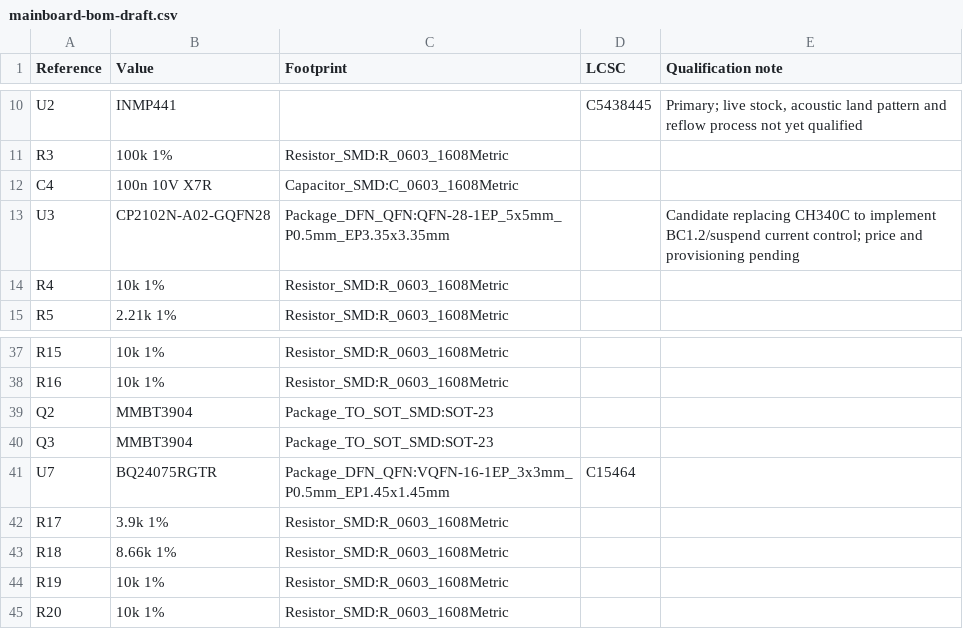
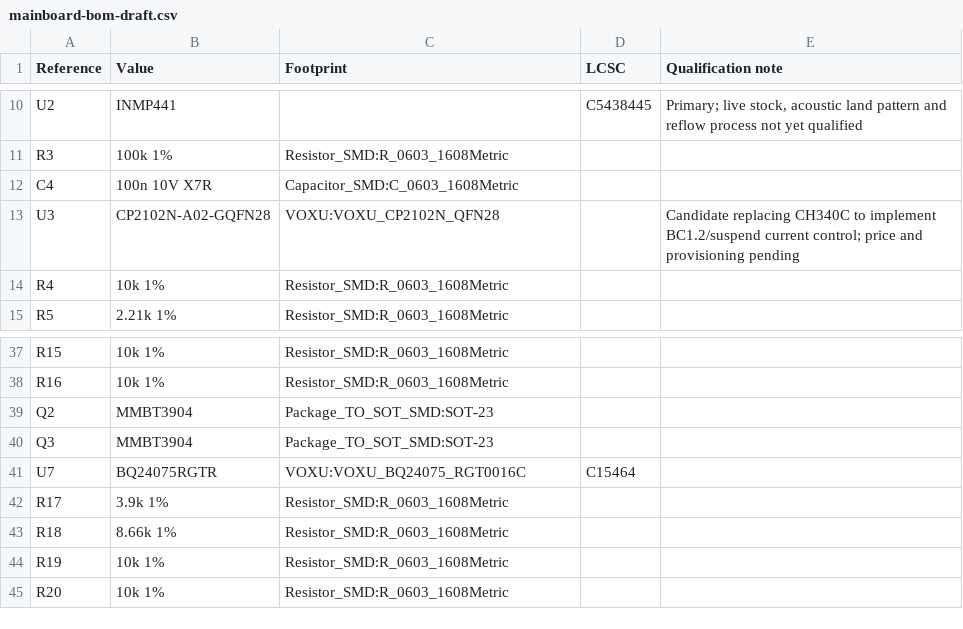
Before and after one commit to krisxia0506/voxu, a CSV file: hardware/integrated-pcba/schematic/mainboard-bom-draft.csv, drawn as a sheet; only a part is shown, gaps mark what is left out.

```diff
--- a/hardware/integrated-pcba/schematic/mainboard-bom-draft.csv
+++ b/hardware/integrated-pcba/schematic/mainboard-bom-draft.csv
@@ -12,3 +12,3 @@ R3,100k 1%,Resistor_SMD:R_0603_1608Metric,,
 C4,100n 10V X7R,Capacitor_SMD:C_0603_1608Metric,,
-U3,CP2102N-A02-GQFN28,Package_DFN_QFN:QFN-28-1EP_5x5mm_P0.5mm_EP3.35x3.35mm,,Candidate replacing CH340C to implement BC1.2/suspend current control; price and provisioning pending
+U3,CP2102N-A02-GQFN28,VOXU:VOXU_CP2102N_QFN28,,Candidate replacing CH340C to implement BC1.2/suspend current control; price and provisioning pending
 R4,10k 1%,Resistor_SMD:R_0603_1608Metric,,
@@ -40,3 +40,3 @@ Q2,MMBT3904,Package_TO_SOT_SMD:SOT-23,,
 Q3,MMBT3904,Package_TO_SOT_SMD:SOT-23,,
-U7,BQ24075RGTR,Package_DFN_QFN:VQFN-16-1EP_3x3mm_P0.5mm_EP1.45x1.45mm,C15464,
+U7,BQ24075RGTR,VOXU:VOXU_BQ24075_RGT0016C,C15464,
 R17,3.9k 1%,Resistor_SMD:R_0603_1608Metric,,
```
Also changed, not shown: 26 other files.
